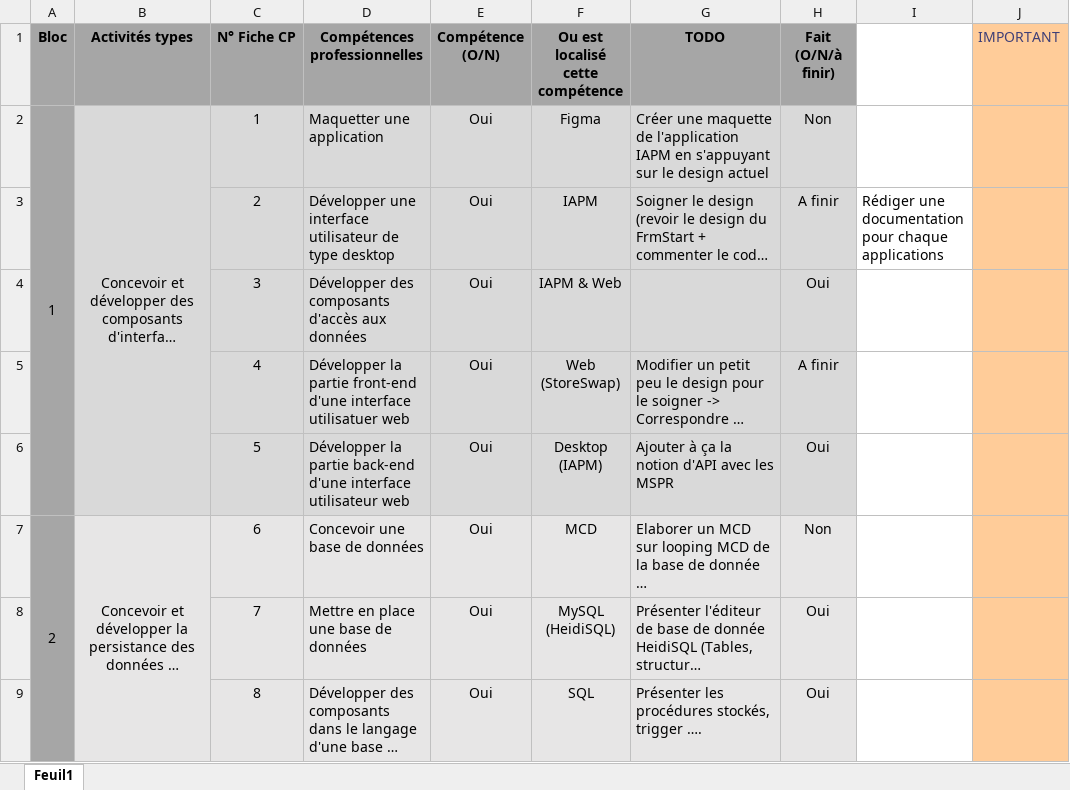
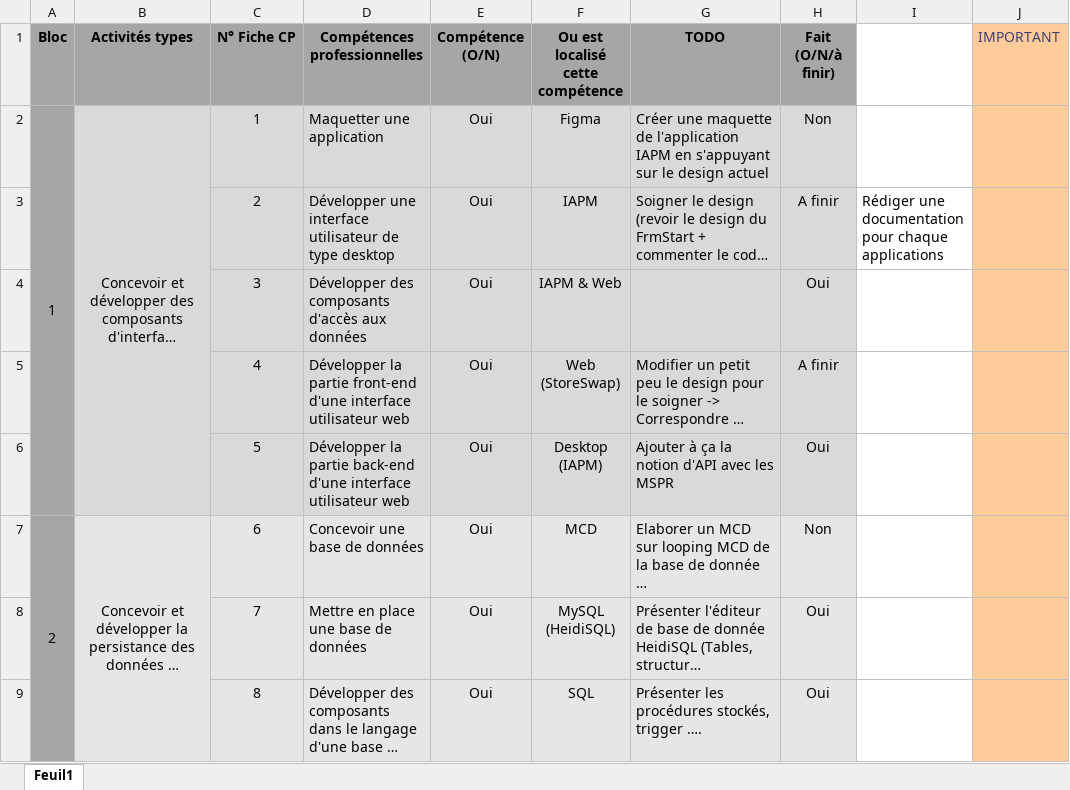
Before and after one commit to MasWap/Certif_CDA_Contenue, an Excel workbook: Certification CDA/Recap_Compétences.xlsx, sheet Feuil1, drawn as a sheet; only a part is shown; long unchanged cells end in …; values as stored, in another font and other column widths than the file's, no borders; conditional formats not drawn; the diff names each change by its address in the sheet, - before the commit and + after, or states it on an @@ line.

```diff
--- a/Certification CDA/Recap_Compétences.xlsx (sheet Feuil1)
+++ b/Certification CDA/Recap_Compétences.xlsx (sheet Feuil1)
-D5 (Compétences professionnelles): …d'une interface utilisatuer web
+D5 (Compétences professionnelles): …d'une interface utilisateur web
```
Also changed, not shown: 9 other files.
